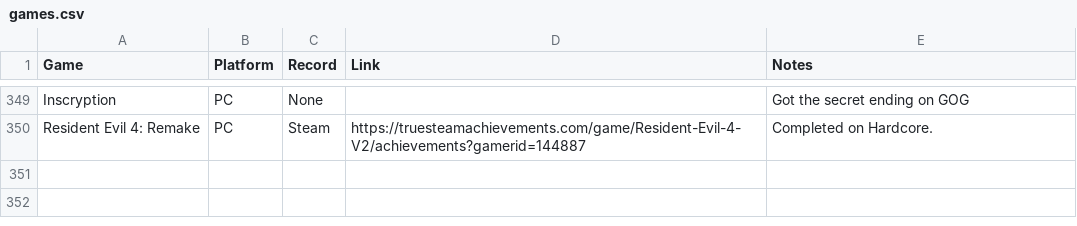
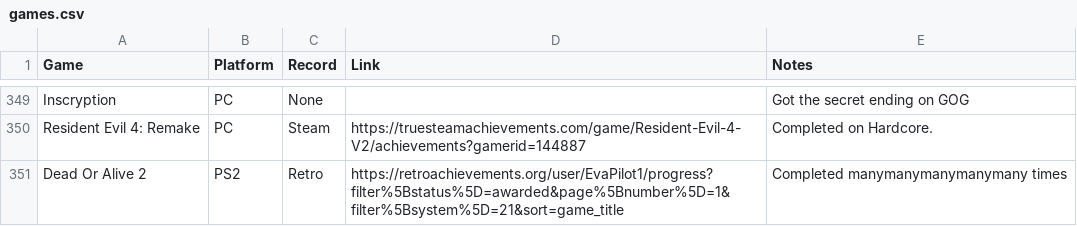
Before and after one commit to EvaPilot1/evapilot1.github.io, a CSV file: games.csv, drawn as a sheet; only a part is shown, gaps mark what is left out; the diff names each change by its address in the sheet, - before the commit and + after, or states it on an @@ line.

Commit message:
Update games.csv

```diff
--- a/games.csv
+++ b/games.csv
+row 351: Dead Or Alive 2 | PS2 | Retro | https://retroachievements.org/user/EvaPilot1/progress?filter%5Bstatus%5D=awarded&page%5Bnumber%5D=1&filter%5Bsystem%5D=21&sort=game_title | Completed manymanymanymanymany times
```
